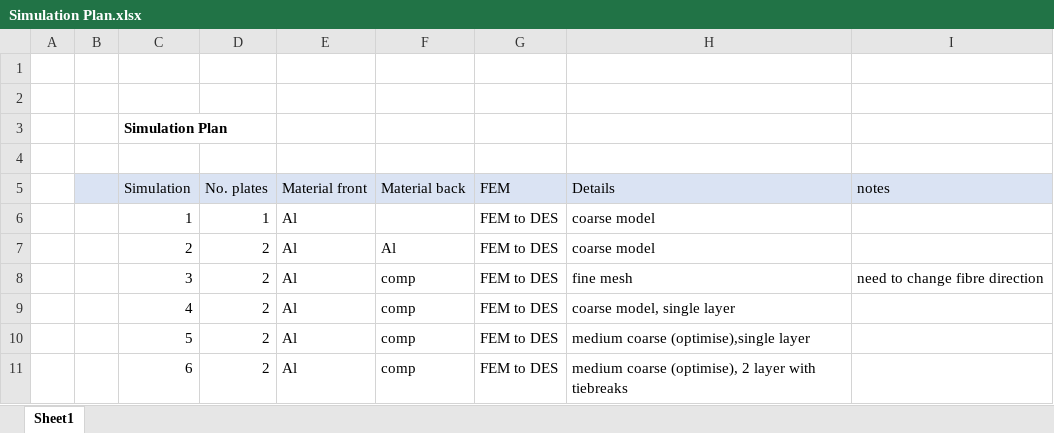
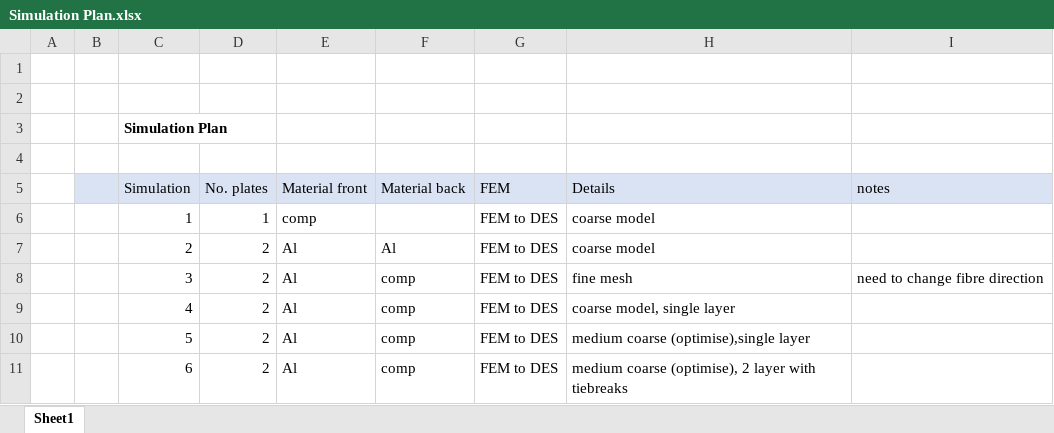
Before and after one commit to amoudes/HVI, an Excel workbook: Simulation Plan.xlsx, sheet Sheet1, drawn as a sheet; values as stored, in another font and other column widths than the file's, no borders; the diff names each change by its address in the sheet, - before the commit and + after, or states it on an @@ line.

```diff
--- a/Simulation Plan.xlsx (sheet Sheet1)
+++ b/Simulation Plan.xlsx (sheet Sheet1)
-E6 (Material front): Al
+E6 (Material front): comp
```
Also changed, not shown: 1 other file.
